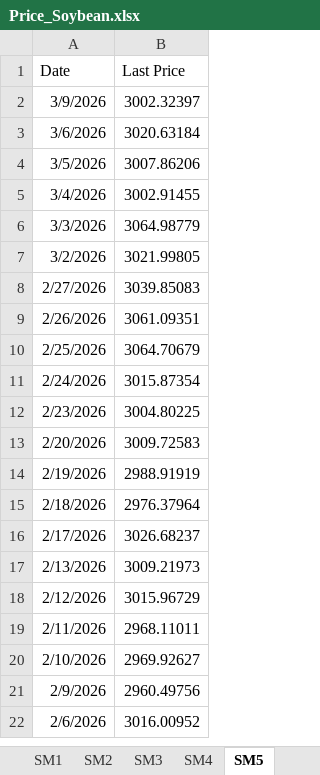
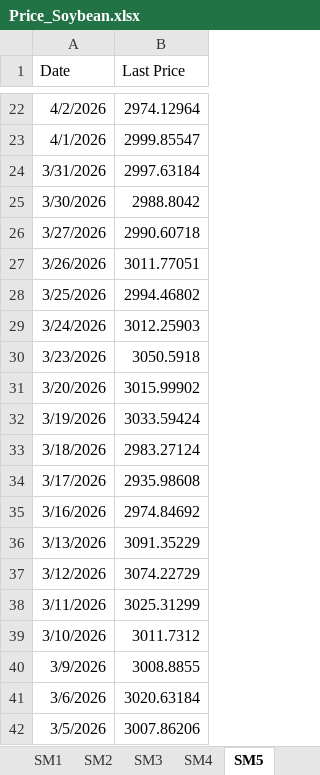
Before and after one commit to S2310053/Laks, an Excel workbook: Data/Commodity/Price_Soybean.xlsx, sheet SM5, drawn as a sheet; only a part is shown, gaps mark what is left out; the shorter side is filled out with more unchanged rows; values as stored, in another font and other column widths than the file's, no borders; addresses are those after the commit; the diff covers the shown part only; the diff names each change by its address in the sheet, - before the commit and + after, or states it on an @@ line.

```diff
--- a/Data/Commodity/Price_Soybean.xlsx (sheet SM5)
+++ b/Data/Commodity/Price_Soybean.xlsx (sheet SM5)
+row 22: 4/2/2026 | 2974.12964
+row 23: 4/1/2026 | 2999.85547
+row 24: 3/31/2026 | 2997.63184
+row 25: 3/30/2026 | 2988.8042
+row 26: 3/27/2026 | 2990.60718
+row 27: 3/26/2026 | 3011.77051
+row 28: 3/25/2026 | 2994.46802
+row 29: 3/24/2026 | 3012.25903
+row 30: 3/23/2026 | 3050.5918
+row 31: 3/20/2026 | 3015.99902
+row 32: 3/19/2026 | 3033.59424
+row 33: 3/18/2026 | 2983.27124
+row 34: 3/17/2026 | 2935.98608
+row 35: 3/16/2026 | 2974.84692
+row 36: 3/13/2026 | 3091.35229
+row 37: 3/12/2026 | 3074.22729
+row 38: 3/11/2026 | 3025.31299
+row 39: 3/10/2026 | 3011.7312
-B40 (Last Price): 3002.32397
+B40 (Last Price): 3008.8855
```
Also changed, not shown: 20 added rows elsewhere in this sheet, sheet SMA, sheet SM6, sheet SM3, sheet SM1, sheet SM4, sheet SM2, 1 more sheet, Data/Currency/EURNOK.xlsx, Data/Currency/USDNOK.xlsx, 6 other files.
